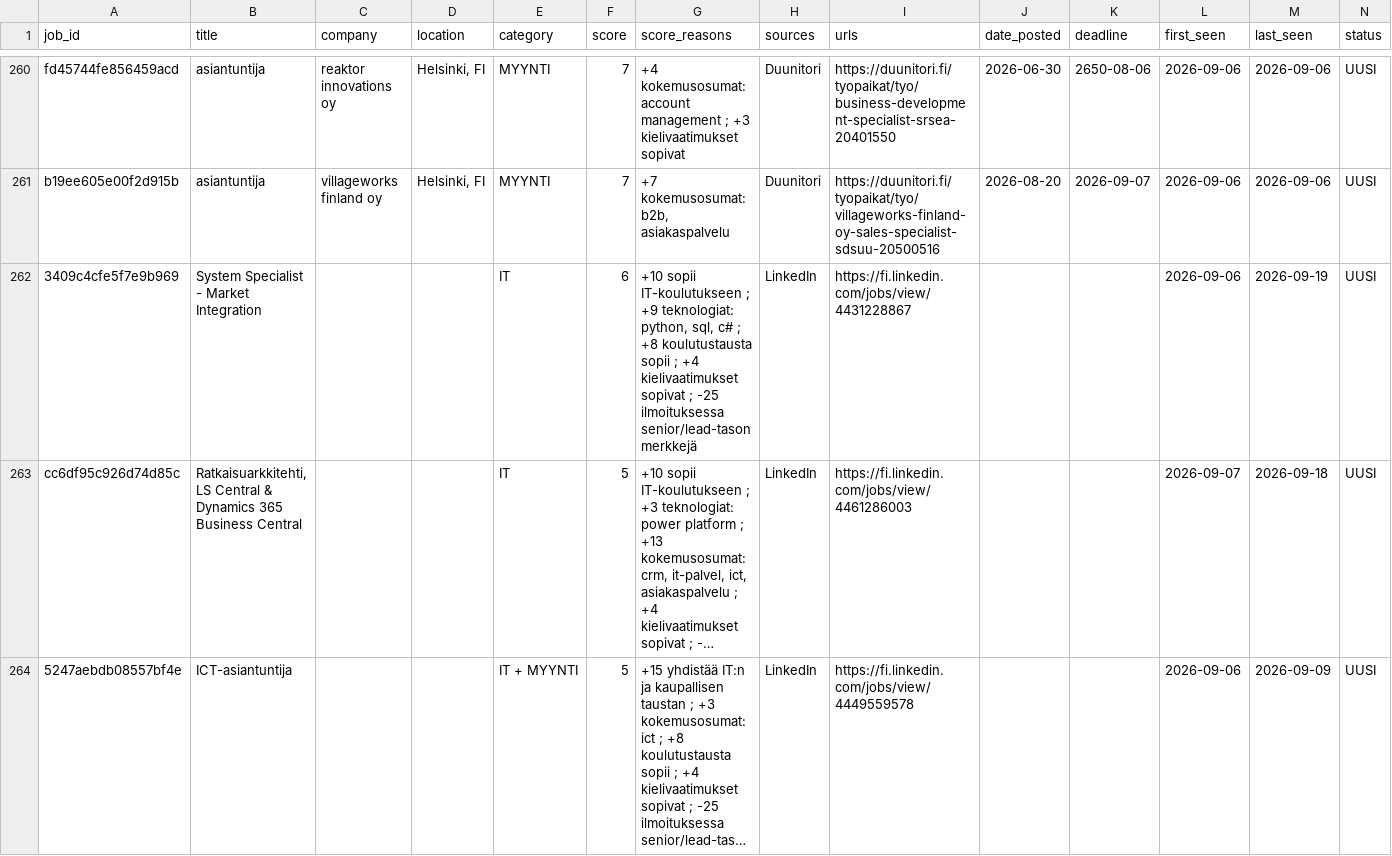
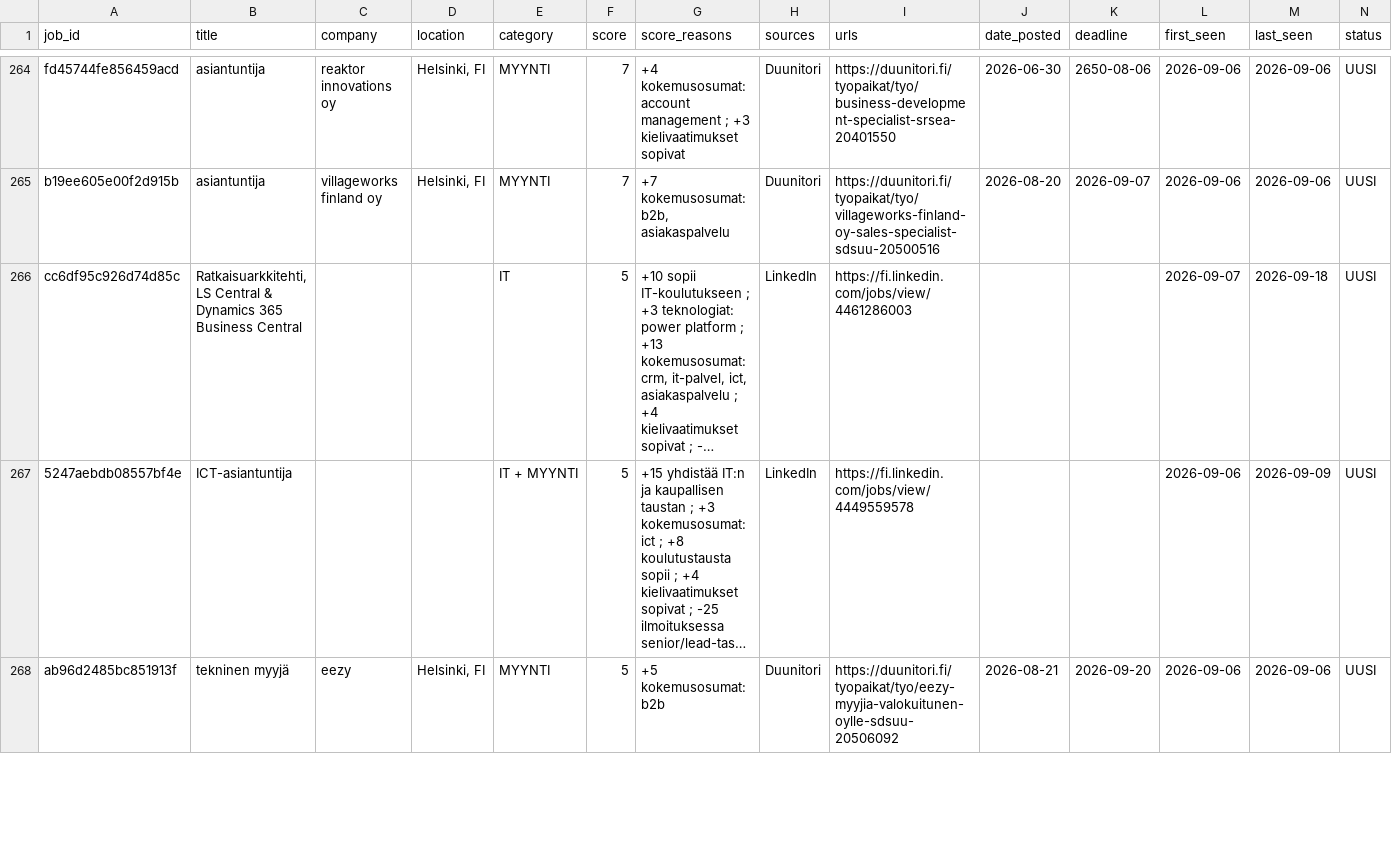
Before and after one commit to JanOlaf1/Job-agent, a CSV file: job_tracker.csv, drawn as a sheet; only a part is shown, gaps mark what is left out; the shorter side is filled out with more unchanged rows; long unchanged cells end in …; removed rows and columns are numbered as before the commit, all else as after; rows hold the shown columns only; the diff covers the shown part only; the diff names each change by its address in the sheet, - before the commit and + after, or states it on an @@ line.

```diff
--- a/job_tracker.csv
+++ b/job_tracker.csv
-row 262: 3409c4cfe5f7e9b969 | System Specialist - Market Integration |  |  | IT | 6 | +10 sopii IT-koulutukseen ; +9 teknologiat: python, sql, c# ; +8 koulutustausta sopii ; +4 kielivaatimukset sopivat ; -25 ilmoituksessa senior/lead-tason merkkejä | LinkedIn | https://fi.linkedin.com/jobs/view/4431228867 |  |  | 2026-09-06 | 2026-09-19 | UUSI
```
Also changed, not shown: 6 added rows and 5 removed rows elsewhere in this file, 2 other files.
